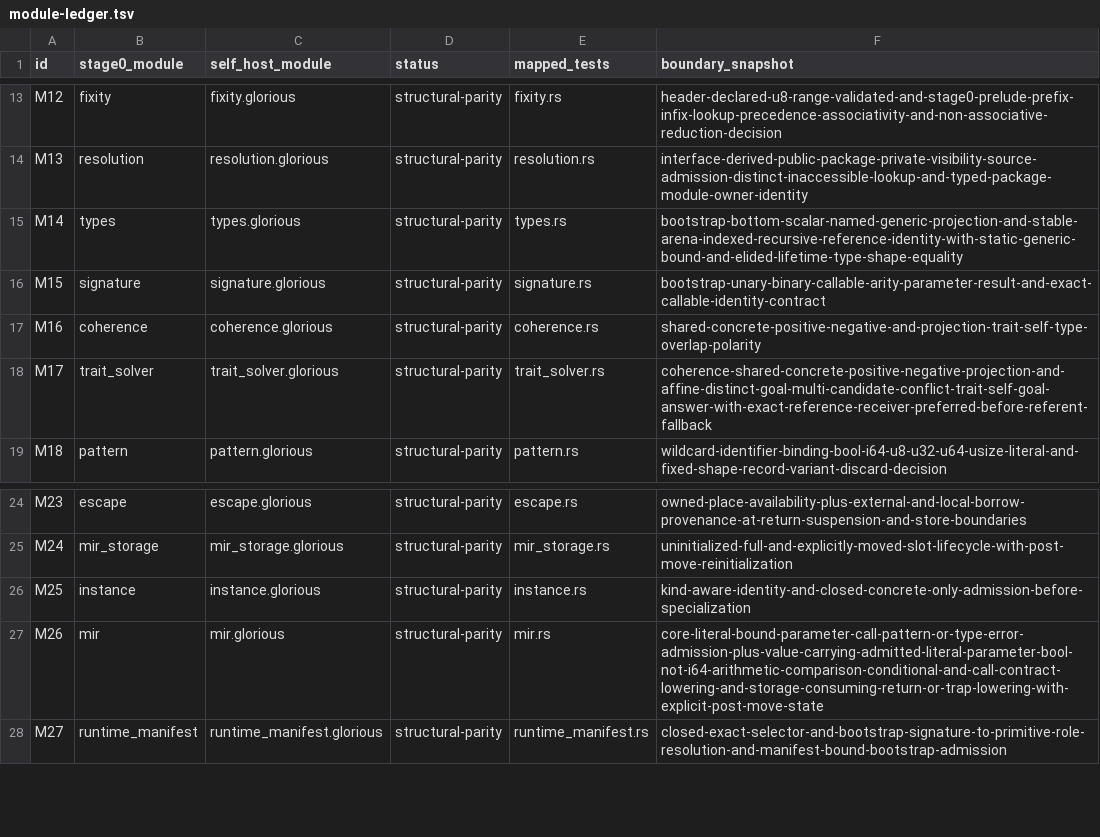
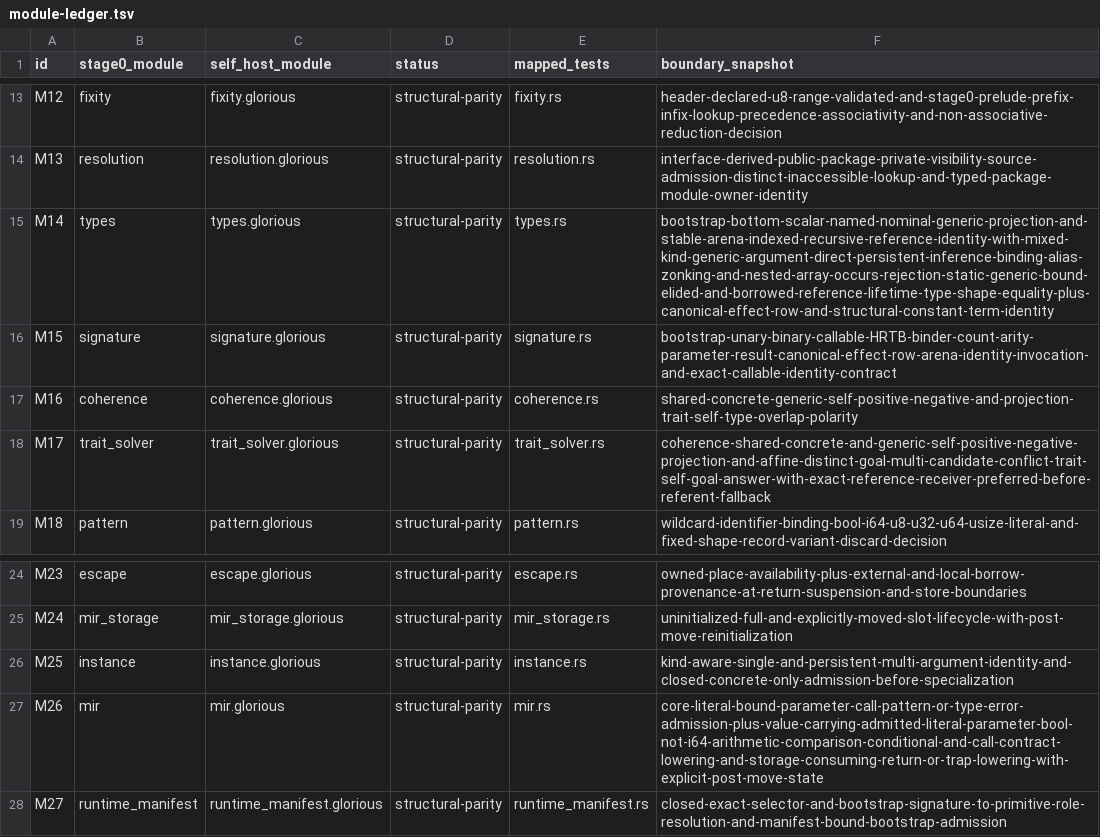
Before and after one commit to MalekiRe/glorious, a TSV file: docs/self-host-stage0/module-ledger.tsv, drawn as a sheet; only a part is shown, gaps mark what is left out.

```diff
--- a/docs/self-host-stage0/module-ledger.tsv
+++ b/docs/self-host-stage0/module-ledger.tsv
@@ -14,6 +14,6 @@ M12	fixity	fixity.glorious	structural-parity	fixity.rs	header-declared-u8-range-
 M13	resolution	resolution.glorious	structural-parity	resolution.rs	interface-derived-public-package-private-visibility-source-admission-distinct-inaccessible-lookup-and-typed-package-module-owner-identity
-M14	types	types.glorious	structural-parity	types.rs	bootstrap-bottom-scalar-named-generic-projection-and-stable-arena-indexed-recursive-reference-identity-with-static-generic-bound-and-elided-lifetime-type-shape-equality
-M15	signature	signature.glorious	structural-parity	signature.rs	bootstrap-unary-binary-callable-arity-parameter-result-and-exact-callable-identity-contract
-M16	coherence	coherence.glorious	structural-parity	coherence.rs	shared-concrete-positive-negative-and-projection-trait-self-type-overlap-polarity
-M17	trait_solver	trait_solver.glorious	structural-parity	trait_solver.rs	coherence-shared-concrete-positive-negative-projection-and-affine-distinct-goal-multi-candidate-conflict-trait-self-goal-answer-with-exact-reference-receiver-preferred-before-referent-fallback
+M14	types	types.glorious	structural-parity	types.rs	bootstrap-bottom-scalar-named-nominal-generic-projection-and-stable-arena-indexed-recursive-reference-identity-with-mixed-kind-generic-argument-direct-persistent-inference-binding-alias-zonking-and-nested-array-occurs-rejection-static-generic-bound-elided-and-borrowed-reference-lifetime-type-shape-equality-plus-canonical-effect-row-and-structural-constant-term-identity
+M15	signature	signature.glorious	structural-parity	signature.rs	bootstrap-unary-binary-callable-HRTB-binder-count-arity-parameter-result-canonical-effect-row-arena-identity-invocation-and-exact-callable-identity-contract
+M16	coherence	coherence.glorious	structural-parity	coherence.rs	shared-concrete-generic-self-positive-negative-and-projection-trait-self-type-overlap-polarity
+M17	trait_solver	trait_solver.glorious	structural-parity	trait_solver.rs	coherence-shared-concrete-and-generic-self-positive-negative-projection-and-affine-distinct-goal-multi-candidate-conflict-trait-self-goal-answer-with-exact-reference-receiver-preferred-before-referent-fallback
 M18	pattern	pattern.glorious	structural-parity	pattern.rs	wildcard-identifier-binding-bool-i64-u8-u32-u64-usize-literal-and-fixed-shape-record-variant-discard-decision
@@ -25,3 +25,3 @@ M23	escape	escape.glorious	structural-parity	escape.rs	owned-place-availability-
 M24	mir_storage	mir_storage.glorious	structural-parity	mir_storage.rs	uninitialized-full-and-explicitly-moved-slot-lifecycle-with-post-move-reinitialization
-M25	instance	instance.glorious	structural-parity	instance.rs	kind-aware-identity-and-closed-concrete-only-admission-before-specialization
+M25	instance	instance.glorious	structural-parity	instance.rs	kind-aware-single-and-persistent-multi-argument-identity-and-closed-concrete-only-admission-before-specialization
 M26	mir	mir.glorious	structural-parity	mir.rs	core-literal-bound-parameter-call-pattern-or-type-error-admission-plus-value-carrying-admitted-literal-parameter-bool-not-i64-arithmetic-comparison-conditional-and-call-contract-lowering-and-storage-consuming-return-or-trap-lowering-with-explicit-post-move-state
```
Also changed, not shown: docs/self-host-stage0/parity-evidence/M14.tsv, docs/self-host-stage0/parity-evidence/M15.tsv, 22 other files.
